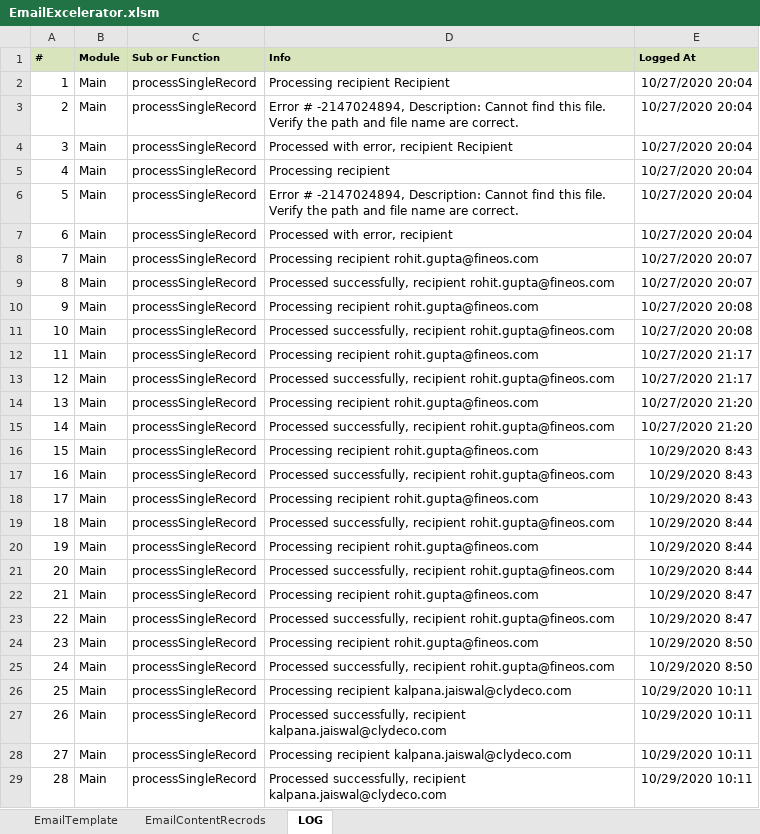
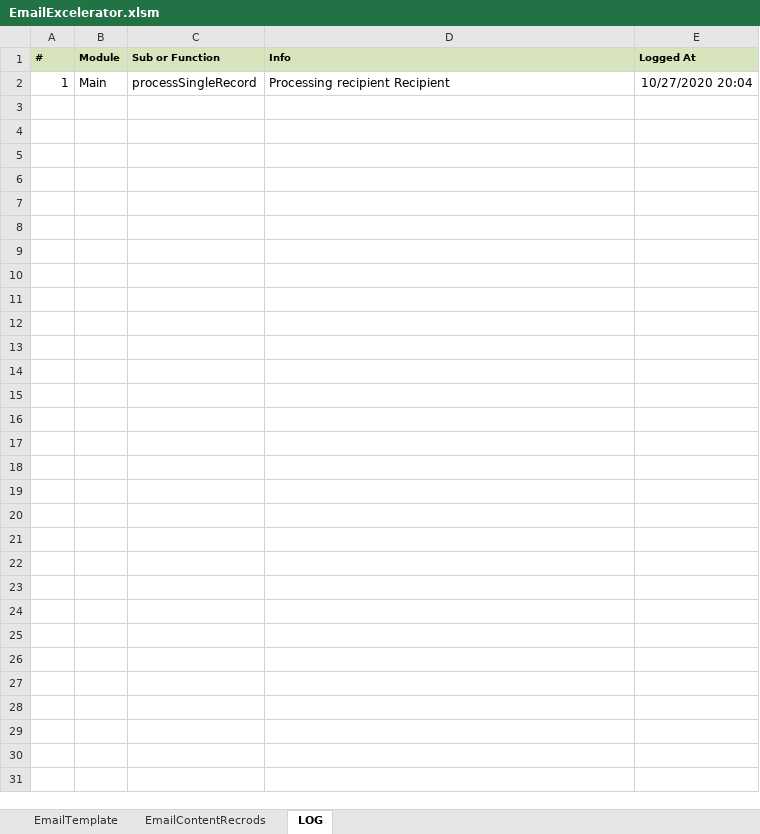
Before and after one commit to g-ro/email-excelerator, an Excel workbook: EmailExcelerator.xlsm, sheet LOG, drawn as a sheet; values as stored, in another font and other column widths than the file's, no borders; the diff names each change by its address in the sheet, - before the commit and + after, or states it on an @@ line.

Commit message:
Log cleanup

```diff
--- a/EmailExcelerator.xlsm (sheet LOG)
+++ b/EmailExcelerator.xlsm (sheet LOG)
-row 3: 2 | Main | processSingleRecord | Error # -2147024894, Description: Cannot find this file. Verify the path and file name are correct. | 10/27/2020 20:04
-row 4: 3 | Main | processSingleRecord | Processed with error, recipient Recipient | 10/27/2020 20:04
-row 5: 4 | Main | processSingleRecord | Processing recipient | 10/27/2020 20:04
-row 6: 5 | Main | processSingleRecord | Error # -2147024894, Description: Cannot find this file. Verify the path and file name are correct. | 10/27/2020 20:04
-row 7: 6 | Main | processSingleRecord | Processed with error, recipient | 10/27/2020 20:04
-row 8: 7 | Main | processSingleRecord | Processing recipient rohit.gupta@fineos.com | 10/27/2020 20:07
-row 9: 8 | Main | processSingleRecord | Processed successfully, recipient rohit.gupta@fineos.com | 10/27/2020 20:07
-row 10: 9 | Main | processSingleRecord | Processing recipient rohit.gupta@fineos.com | 10/27/2020 20:08
-row 11: 10 | Main | processSingleRecord | Processed successfully, recipient rohit.gupta@fineos.com | 10/27/2020 20:08
-row 12: 11 | Main | processSingleRecord | Processing recipient rohit.gupta@fineos.com | 10/27/2020 21:17
-row 13: 12 | Main | processSingleRecord | Processed successfully, recipient rohit.gupta@fineos.com | 10/27/2020 21:17
-row 14: 13 | Main | processSingleRecord | Processing recipient rohit.gupta@fineos.com | 10/27/2020 21:20
-row 15: 14 | Main | processSingleRecord | Processed successfully, recipient rohit.gupta@fineos.com | 10/27/2020 21:20
-row 16: 15 | Main | processSingleRecord | Processing recipient rohit.gupta@fineos.com | 10/29/2020 8:43
-row 17: 16 | Main | processSingleRecord | Processed successfully, recipient rohit.gupta@fineos.com | 10/29/2020 8:43
-row 18: 17 | Main | processSingleRecord | Processing recipient rohit.gupta@fineos.com | 10/29/2020 8:43
-row 19: 18 | Main | processSingleRecord | Processed successfully, recipient rohit.gupta@fineos.com | 10/29/2020 8:44
-row 20: 19 | Main | processSingleRecord | Processing recipient rohit.gupta@fineos.com | 10/29/2020 8:44
-row 21: 20 | Main | processSingleRecord | Processed successfully, recipient rohit.gupta@fineos.com | 10/29/2020 8:44
-row 22: 21 | Main | processSingleRecord | Processing recipient rohit.gupta@fineos.com | 10/29/2020 8:47
-row 23: 22 | Main | processSingleRecord | Processed successfully, recipient rohit.gupta@fineos.com | 10/29/2020 8:47
-row 24: 23 | Main | processSingleRecord | Processing recipient rohit.gupta@fineos.com | 10/29/2020 8:50
-row 25: 24 | Main | processSingleRecord | Processed successfully, recipient rohit.gupta@fineos.com | 10/29/2020 8:50
-row 26: 25 | Main | processSingleRecord | Processing recipient kalpana.jaiswal@clydeco.com | 10/29/2020 10:11
-row 27: 26 | Main | processSingleRecord | Processed successfully, recipient kalpana.jaiswal@clydeco.com | 10/29/2020 10:11
-row 28: 27 | Main | processSingleRecord | Processing recipient kalpana.jaiswal@clydeco.com | 10/29/2020 10:11
-row 29: 28 | Main | processSingleRecord | Processed successfully, recipient kalpana.jaiswal@clydeco.com | 10/29/2020 10:11
```
Also changed, not shown: charts or pictures.
